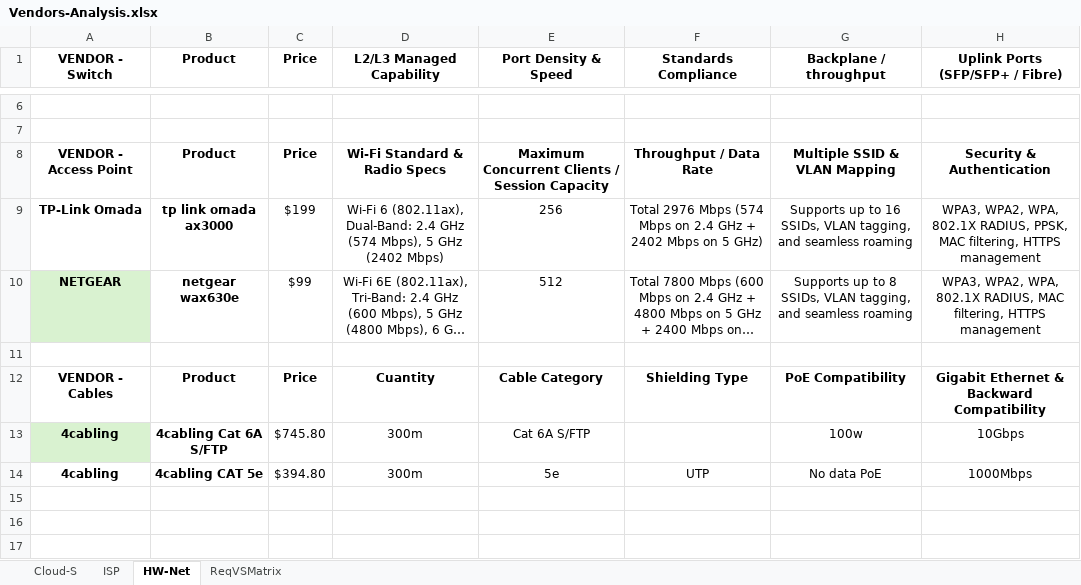
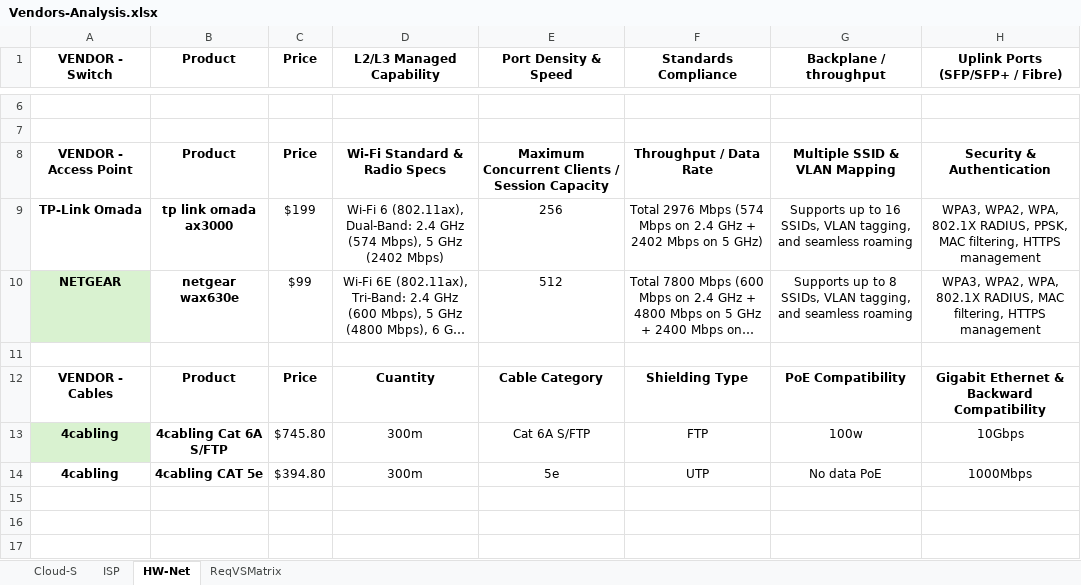
Before and after one commit to Advanced-Diploma-of-IT-Tel-Network-Eng/Assessments, an Excel workbook: TERM4/T4B1-ICTICT522-Evaluate_vendor_products_and_equipment/2-assessments/Vendors-Analysis.xlsx, sheet HW-Net, drawn as a sheet; only a part is shown, gaps mark what is left out; long unchanged cells end in …; values as stored, in another font and other column widths than the file's, no borders; the diff names each change by its address in the sheet, - before the commit and + after, or states it on an @@ line.

```diff
--- a/TERM4/T4B1-ICTICT522-Evaluate_vendor_products_and_equipment/2-assessments/Vendors-Analysis.xlsx (sheet HW-Net)
+++ b/TERM4/T4B1-ICTICT522-Evaluate_vendor_products_and_equipment/2-assessments/Vendors-Analysis.xlsx (sheet HW-Net)
-F13 (Standards Compliance): (empty)
+F13 (Standards Compliance): FTP
```
Also changed, not shown: sheet ISP, 1 other file.
